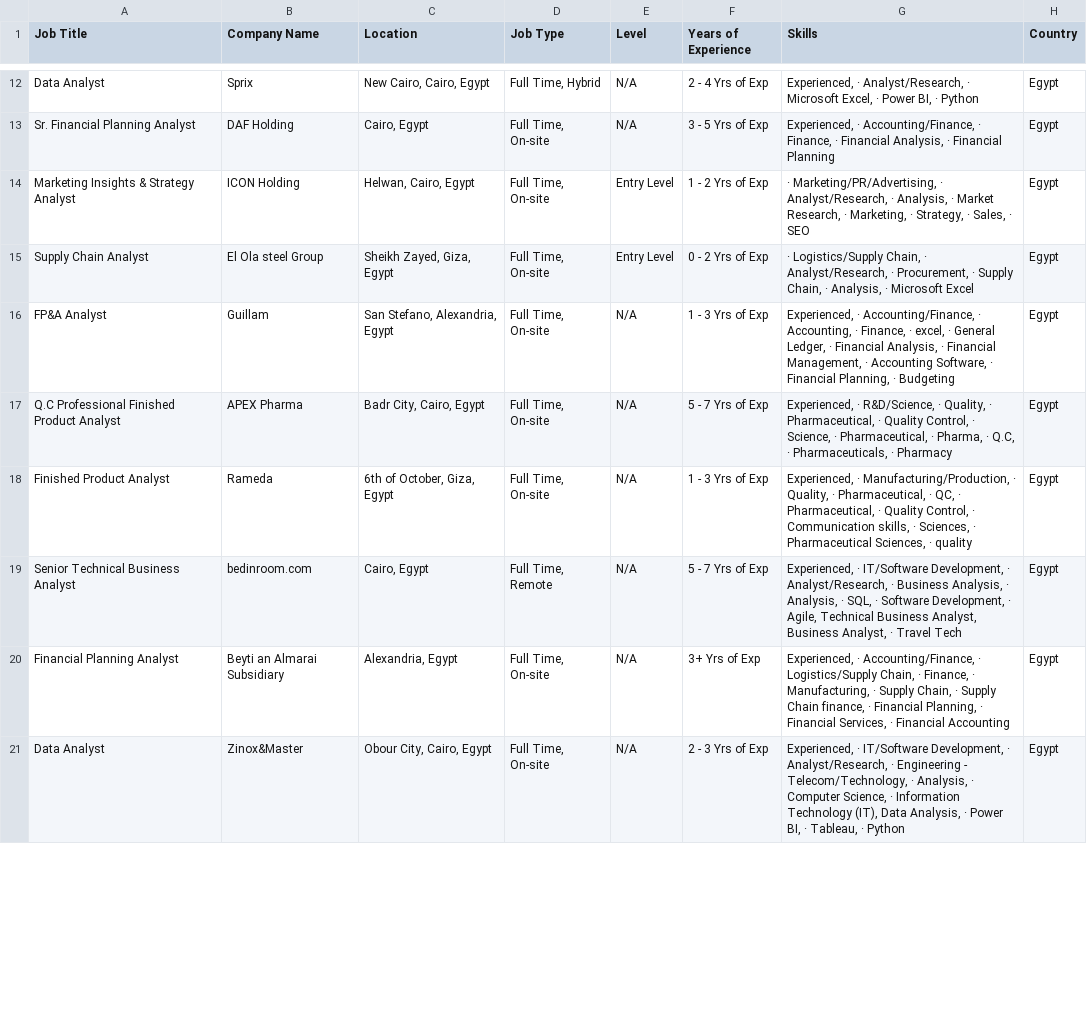
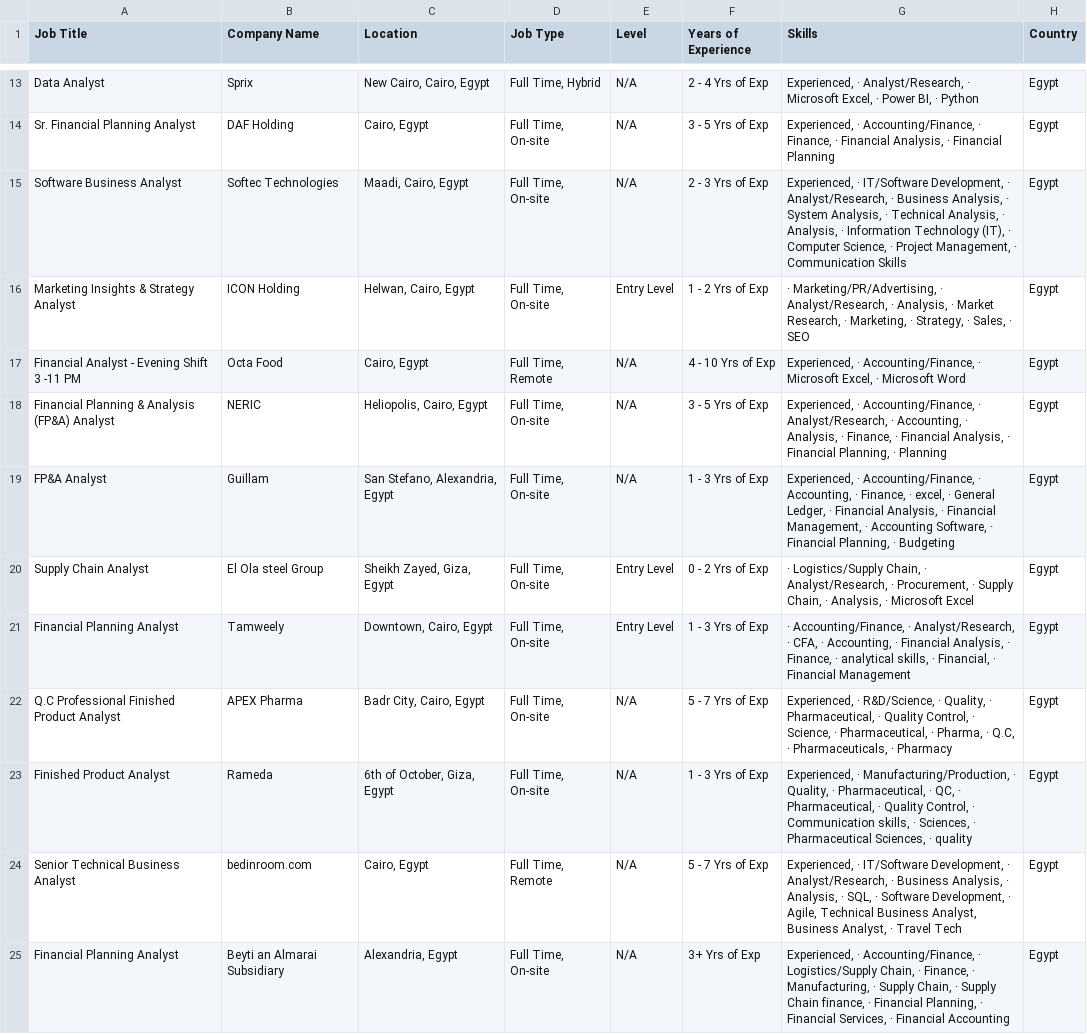
Before and after one commit to ahmedtarek-mel/Wuzzuf-Job-Market-Analysis, a CSV file: data/wuzzuf_jobs_raw.csv, drawn as a sheet; only a part is shown, gaps mark what is left out; the shorter side is filled out with more unchanged rows; the diff covers the shown part only.

```diff
--- a/data/wuzzuf_jobs_raw.csv
+++ b/data/wuzzuf_jobs_raw.csv
@@ -13,5 +14,9 @@ Data Analyst,Sprix,"New Cairo, Cairo, Egypt","Full Time, Hybrid",N/A, 2 - 4 Yrs
 Sr. Financial Planning Analyst,DAF Holding ,"Cairo, Egypt","Full Time, On-site",N/A, 3 - 5 Yrs of Exp,"Experienced, · Accounting/Finance, · Finance, · Financial Analysis, · Financial Planning",Egypt
+Software Business Analyst,Softec Technologies,"Maadi, Cairo, Egypt","Full Time, On-site",N/A, 2 - 3 Yrs of Exp,"Experienced, · IT/Software Development, · Analyst/Research, · Business Analysis, · System Analysis, · Technical Analysis, · Analysis, · Information Technology (IT), · Computer Science, · Project Management, · Communication Skills",Egypt
 Marketing Insights & Strategy Analyst,ICON Holding,"Helwan, Cairo, Egypt","Full Time, On-site",Entry Level, 1 - 2 Yrs of Exp,"· Marketing/PR/Advertising, · Analyst/Research, · Analysis, · Market Research, · Marketing, · Strategy, · Sales, · SEO",Egypt
+Financial Analyst - Evening Shift 3 -11 PM,Octa Food,"Cairo, Egypt","Full Time, Remote",N/A, 4 - 10 Yrs of Exp,"Experienced, · Accounting/Finance, · Microsoft Excel, · Microsoft Word",Egypt
+Financial Planning & Analysis (FP&A) Analyst,NERIC,"Heliopolis, Cairo, Egypt","Full Time, On-site",N/A, 3 - 5 Yrs of Exp,"Experienced, · Accounting/Finance, · Analyst/Research, · Accounting, · Analysis, · Finance, · Financial Analysis, · Financial Planning, · Planning",Egypt
+FP&A Analyst,Guillam,"San Stefano, Alexandria, Egypt","Full Time, On-site",N/A, 1 - 3 Yrs of Exp,"Experienced, · Accounting/Finance, · Accounting, · Finance, · excel, · General Ledger, · Financial Analysis, · Financial Management, · Accounting Software, · Financial Planning, · Budgeting",Egypt
 Supply Chain Analyst,El Ola steel Group,"Sheikh Zayed, Giza, Egypt","Full Time, On-site",Entry Level, 0 - 2 Yrs of Exp,"· Logistics/Supply Chain, · Analyst/Research, · Procurement, · Supply Chain, · Analysis, · Microsoft Excel",Egypt
-FP&A Analyst,Guillam,"San Stefano, Alexandria, Egypt","Full Time, On-site",N/A, 1 - 3 Yrs of Exp,"Experienced, · Accounting/Finance, · Accounting, · Finance, · excel, · General Ledger, · Financial Analysis, · Financial Management, · Accounting Software, · Financial Planning, · Budgeting",Egypt
+Financial Planning Analyst,Tamweely,"Downtown, Cairo, Egypt","Full Time, On-site",Entry Level, 1 - 3 Yrs of Exp,"· Accounting/Finance, · Analyst/Research, · CFA, · Accounting, · Financial Analysis, · Finance, · analytical skills, · Financial, · Financial Management",Egypt
 Q.C Professional Finished Product Analyst,APEX Pharma,"Badr City, Cairo, Egypt","Full Time, On-site",N/A, 5 - 7 Yrs of Exp,"Experienced, · R&D/Science, · Quality, · Pharmaceutical, · Quality Control, · Science, · Pharmaceutical, · Pharma, · Q.C, · Pharmaceuticals, · Pharmacy",Egypt
```
Also changed, not shown: 1 added row, 6 removed rows and 3 moved rows elsewhere in this file.
